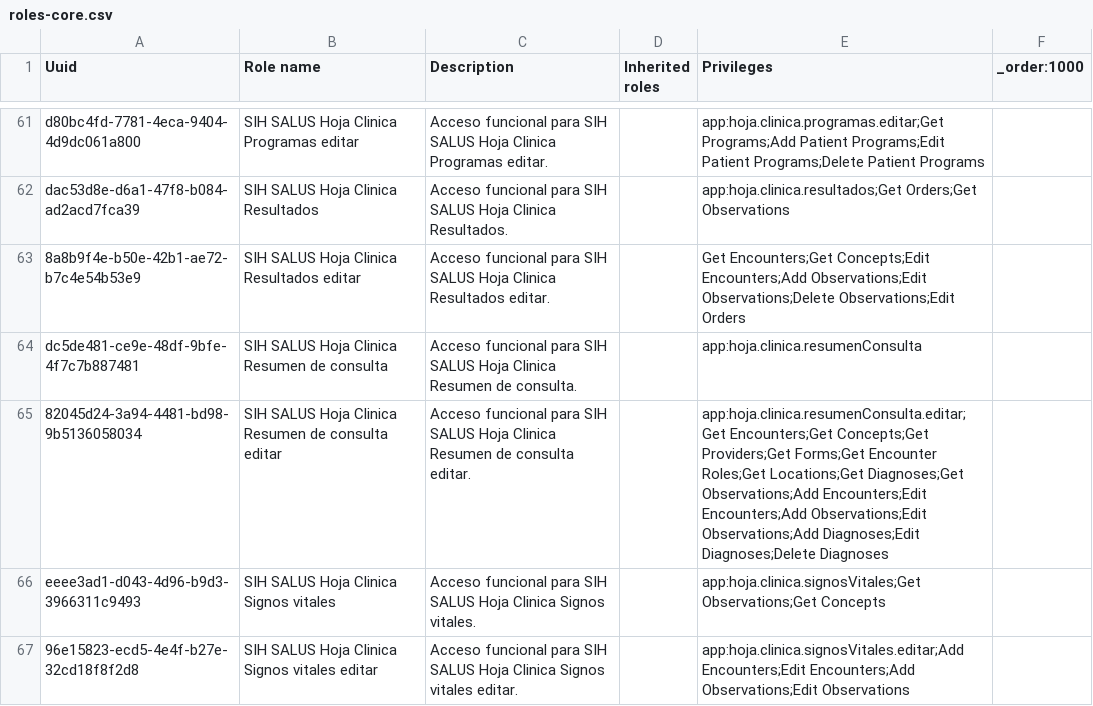
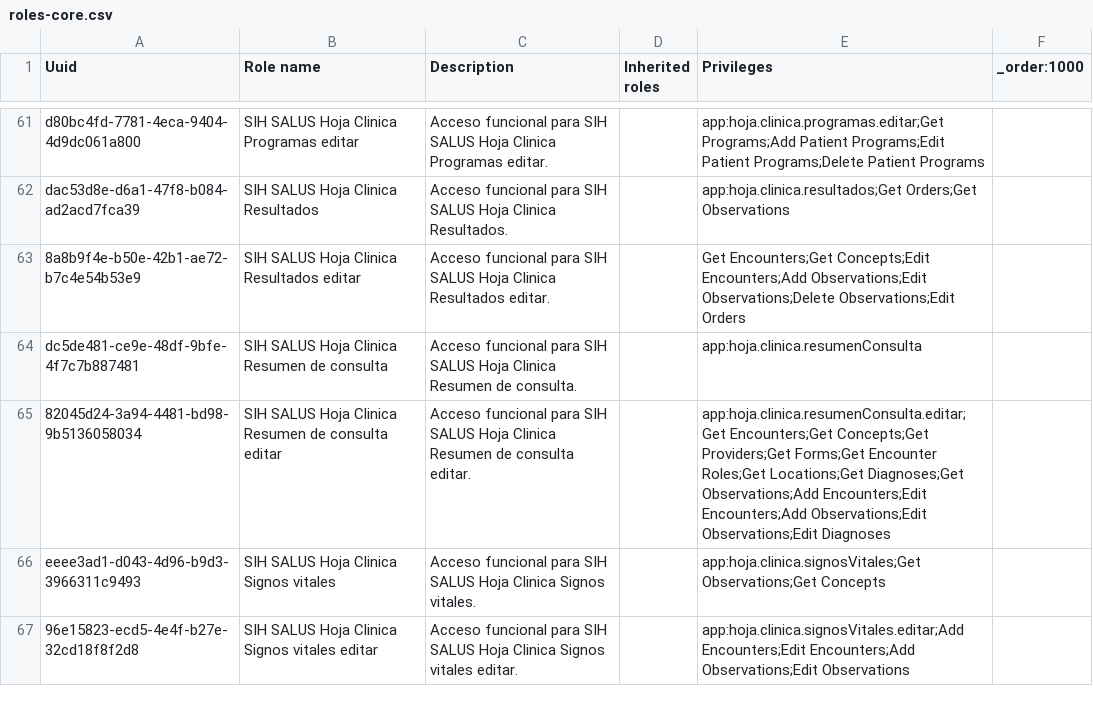
Before and after one commit to PROYECTO-SANTACLOTILDE/sihsalus-content-referenceapplication, a CSV file: configuration/backend_configuration/roles/roles-core.csv, drawn as a sheet; only a part is shown, gaps mark what is left out.

Commit message:
fix(rbac): use canonical diagnosis privileges

```diff
--- a/configuration/backend_configuration/roles/roles-core.csv
+++ b/configuration/backend_configuration/roles/roles-core.csv
@@ -64,3 +64,3 @@ dac53d8e-d6a1-47f8-b084-ad2acd7fca39,SIH SALUS Hoja Clinica Resultados,Acceso fu
 dc5de481-ce9e-48df-9bfe-4f7c7b887481,SIH SALUS Hoja Clinica Resumen de consulta,Acceso funcional para SIH SALUS Hoja Clinica Resumen de consulta.,,app:hoja.clinica.resumenConsulta,
-82045d24-3a94-4481-bd98-9b5136058034,SIH SALUS Hoja Clinica Resumen de consulta editar,Acceso funcional para SIH SALUS Hoja Clinica Resumen de consulta editar.,,app:hoja.clinica.resumenConsulta.editar;Get Encounters;Get Concepts;Get Providers;Get Forms;Get Encounter Roles;Get Locations;Get Diagnoses;Get Observations;Add Encounters;Edit Encounters;Add Observations;Edit Observations;Add Diagnoses;Edit Diagnoses;Delete Diagnoses,
+82045d24-3a94-4481-bd98-9b5136058034,SIH SALUS Hoja Clinica Resumen de consulta editar,Acceso funcional para SIH SALUS Hoja Clinica Resumen de consulta editar.,,app:hoja.clinica.resumenConsulta.editar;Get Encounters;Get Concepts;Get Providers;Get Forms;Get Encounter Roles;Get Locations;Get Diagnoses;Get Observations;Add Encounters;Edit Encounters;Add Observations;Edit Observations;Edit Diagnoses,
 eeee3ad1-d043-4d96-b9d3-3966311c9493,SIH SALUS Hoja Clinica Signos vitales,Acceso funcional para SIH SALUS Hoja Clinica Signos vitales.,,app:hoja.clinica.signosVitales;Get Observations;Get Concepts,
```
Also changed, not shown: 5 other files.
